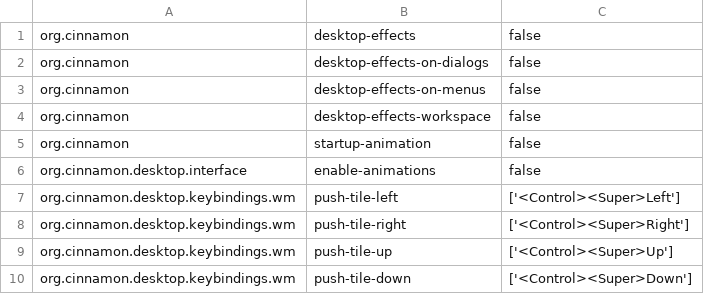
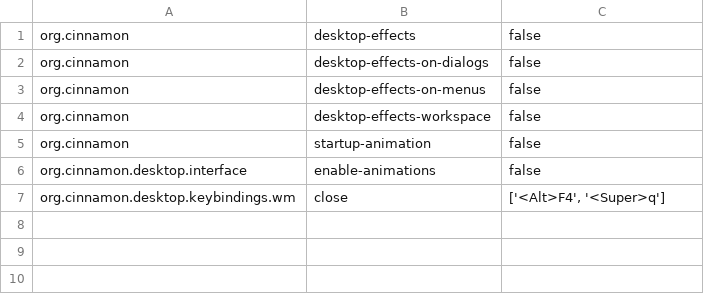
Before and after one commit to Kraftbar/linux-essentials, a TSV file: config&docs/cinnamon-settings.tsv, drawn as a sheet; removed rows and columns are numbered as before the commit, all else as after; the diff names each change by its address in the sheet, - before the commit and + after, or states it on an @@ line.

Commit message:
Revert to native Cinnamon tile/close, keep hacks as reference + TODO
Both smart-close and smart-tile were built as Cinnamon custom keybindings
using xdotool XTEST re-injection to work around global grabs intercepting
app-level accelerators. In practice:

- smart-close (Ctrl+Shift+W, tab-first close in gnome-terminal) works fine,
  but turned out unnecessary: leaving Ctrl+Shift+W unbound at the WM level
  lets gnome-terminal's own accelerator fire natively with zero interception.
  The "close any window" fallback this was solving moved to a plain global
  binding on Super+Q instead (org.cinnamon.desktop.keybindings.wm close).

- smart-tile (Super+arrows, restore-from-any-direction) turned out unreliable:
  custom keybindings can't reliably grab combos starting with bare Super (they
  lose to the "Super alone opens menu" overlay-key behavior), and even moved
  to Ctrl+Super+arrows it produced garbled/partial tiles. Reverted to
  Cinnamon's native push-tile-left/right/up/down on plain Super+arrows
  (opposite-arrow-only restore, no hack, fully reliable).

custom-keybindings.tsv is now empty (nothing wired live). Both scripts and
their design notes are kept as a starting point for the TODO in readme.md:
a real fix for any-direction tile restore likely needs a Cinnamon JS patch
(like the existing appSwitcher.js patch in readme.md) rather than external
key injection, since tiling is more timing-sensitive than a plain close.

```diff
--- a/config&docs/cinnamon-settings.tsv
+++ b/config&docs/cinnamon-settings.tsv
-row 7: org.cinnamon.desktop.keybindings.wm | push-tile-left | ['<Control><Super>Left']
-row 8: org.cinnamon.desktop.keybindings.wm | push-tile-right | ['<Control><Super>Right']
-row 9: org.cinnamon.desktop.keybindings.wm | push-tile-up | ['<Control><Super>Up']
-row 10: org.cinnamon.desktop.keybindings.wm | push-tile-down | ['<Control><Super>Down']
+row 7: org.cinnamon.desktop.keybindings.wm | close | ['<Alt>F4', '<Super>q']
```
Also changed, not shown: config&docs/keybinding-additions.tsv, 4 other files.
